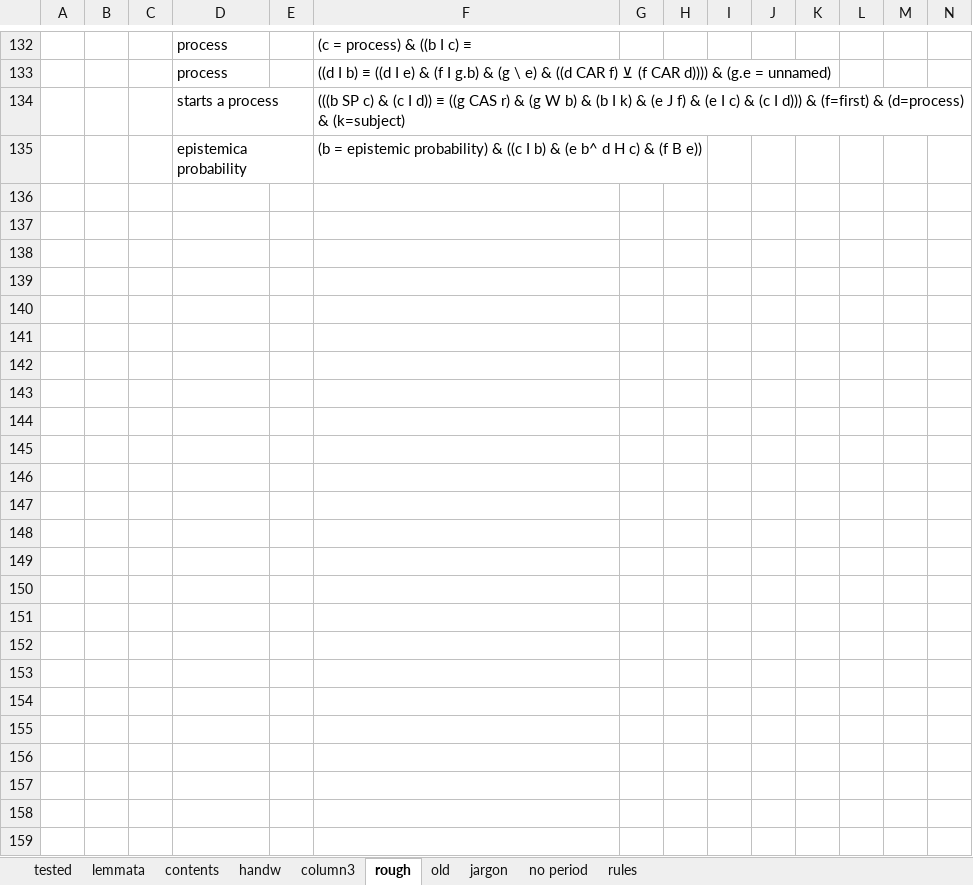
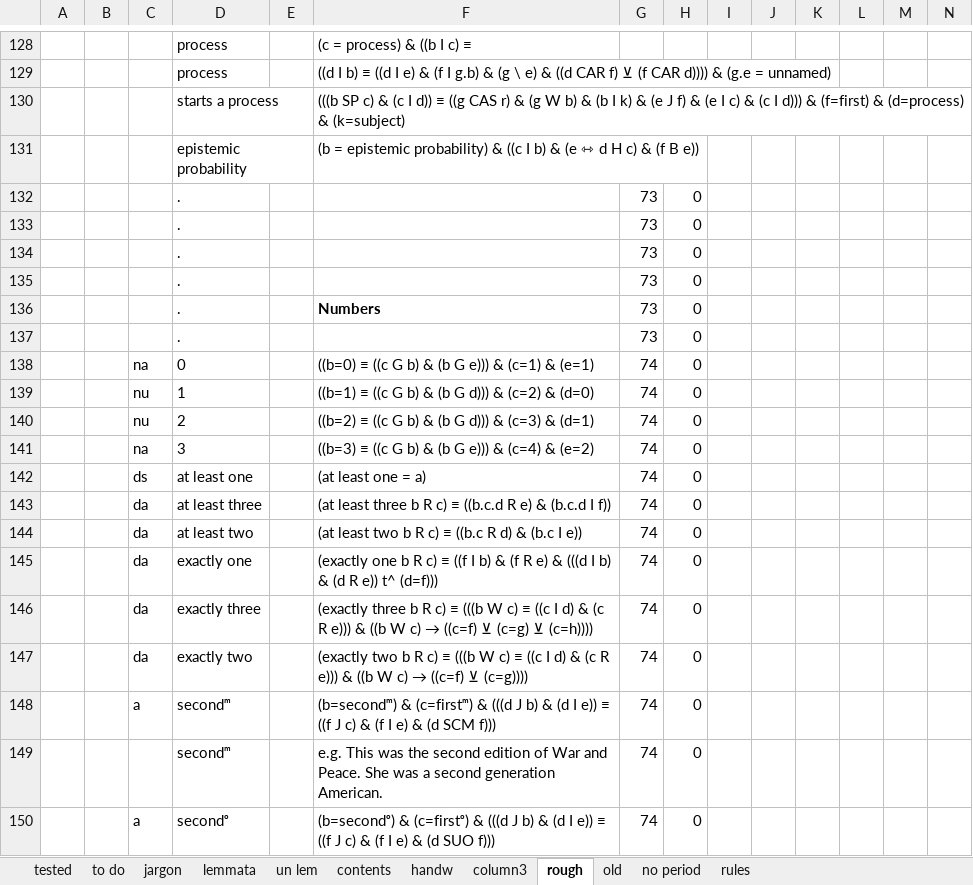
Before and after one commit to kylefoley76/inference_engine, an Excel workbook: inference2/Proofs/dictionary5.xlsx, sheet rough, drawn as a sheet; only a part is shown, gaps mark what is left out; values as stored, in another font and other column widths than the file's, no borders; addresses are those after the commit; rows hold the shown columns only; the diff covers the shown part only; the diff names each change by its address in the sheet, - before the commit and + after, or states it on an @@ line.

```diff
--- a/inference2/Proofs/dictionary5.xlsx (sheet rough)
+++ b/inference2/Proofs/dictionary5.xlsx (sheet rough)
+sheet tab: to do
+sheet tab: un lem
@@ sheet tab order changed: tested | to do | jargon | lemmata | un lem | contents | handw | column3 | rough | old | no period | rules @@
-D131: epistemica probability
+D131: epistemic probability
-F131: …& (e b^ d H…
+F131: …& (e ⇿ d H…
+row 132:  |  |  | . |  |  | 73 | 0
+row 133:  |  |  | . |  |  | 73 | 0
+row 134:  |  |  | . |  |  | 73 | 0
+row 135:  |  |  | . |  |  | 73 | 0
+row 136:  |  |  | . |  | Numbers | 73 | 0
+row 137:  |  |  | . |  |  | 73 | 0
+row 138:  |  | na | 0 |  | ((b=0) ≡ ((c G b) & (b G e))) & (c=1) & (e=1) | 74 | 0
+row 139:  |  | nu | 1 |  | ((b=1) ≡ ((c G b) & (b G d))) & (c=2) & (d=0) | 74 | 0
+row 140:  |  | nu | 2 |  | ((b=2) ≡ ((c G b) & (b G d))) & (c=3) & (d=1) | 74 | 0
+row 141:  |  | na | 3 |  | ((b=3) ≡ ((c G b) & (b G e))) & (c=4) & (e=2) | 74 | 0
+row 142:  |  | ds | at least one |  | (at least one = a) | 74 | 0
+row 143:  |  | da | at least three |  | (at least three b R c) ≡ ((b.c.d R e) & (b.c.d I f)) | 74 | 0
+row 144:  |  | da | at least two |  | (at least two b R c) ≡ ((b.c R d) & (b.c I e)) | 74 | 0
+row 145:  |  | da | exactly one |  | (exactly one b R c) ≡ ((f I b) & (f R e) & (((d I b) & (d R e)) t^ (d=f))) | 74 | 0
+row 146:  |  | da | exactly three |  | (exactly three b R c) ≡ (((b W c) ≡ ((c I d) & (c R e))) & ((b W c) → ((c=f) ⊻ (c=g) ⊻ (c=h)))) | 74 | 0
+row 147:  |  | da | exactly two |  | (exactly two b R c) ≡ (((b W c) ≡ ((c I d) & (c R e))) & ((b W c) → ((c=f) ⊻ (c=g)))) | 74 | 0
+row 148:  |  | a | secondᵐ |  | (b=secondᵐ) & (c=firstᵐ) & (((d J b) & (d I e)) ≡ ((f J c) & (f I e) & (d SCM f))) | 74 | 0
+row 149:  |  |  | secondᵐ |  | e.g. This was the second edition of War and Peace. She was a second generation American. | 74 | 0
+row 150:  |  | a | secondᵒ |  | (b=secondᵒ) & (c=firstᵒ) & (((d J b) & (d I e)) ≡ ((f J c) & (f I e) & (d SUO f))) | 74 | 0
```
Also changed, not shown: 11 added rows, 4 removed rows and 18 edited cells elsewhere in this sheet, sheet tested, sheet jargon, sheet column3, sheet lemmata, sheet rules, formulas that keep their value, 9 other files.
